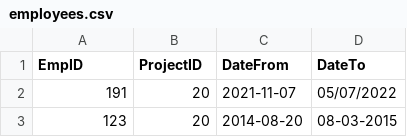
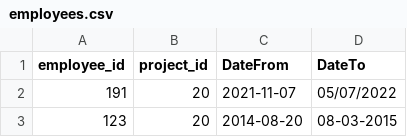
Before and after one commit to killedit/Tihomir-Petkov-employees, a CSV file: employees.csv, drawn as a sheet; only a part is shown.

```diff
--- a/employees.csv
+++ b/employees.csv
@@ -1,2 +1,2 @@
-EmpID,ProjectID,DateFrom,DateTo
+employee_id,project_id,DateFrom,DateTo
 191,20,2021-11-07,05/07/2022
```
Also changed, not shown: 5 other files.
